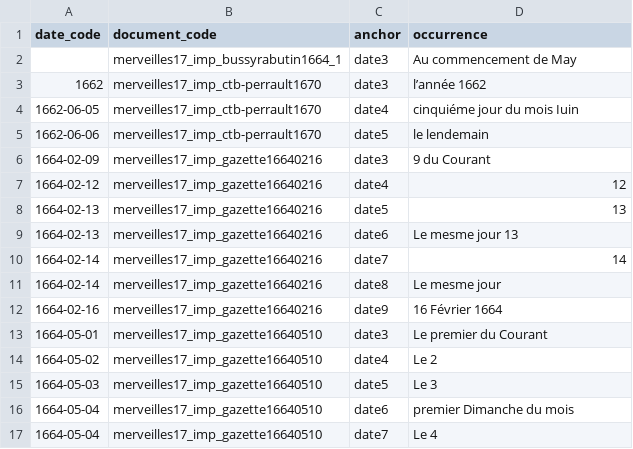
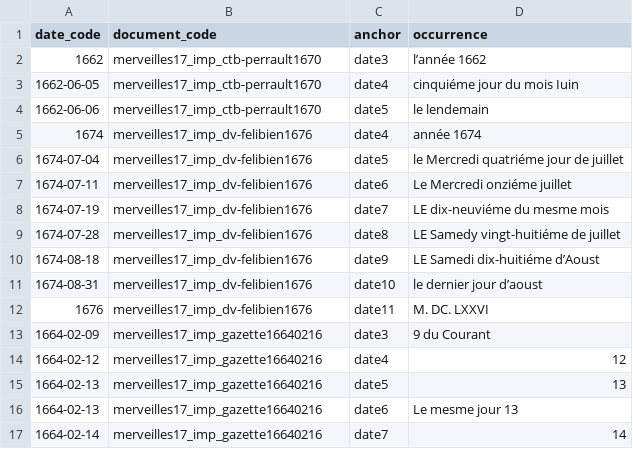
Before and after one commit to fetes17/merveilles17, a TSV file: site/data/date_document.tsv, drawn as a sheet; only a part is shown; the shorter side is filled out with more unchanged rows; removed rows and columns are numbered as before the commit, all else as after; the diff names each change by its address in the sheet, - before the commit and + after, or states it on an @@ line.

```diff
--- a/site/data/date_document.tsv
+++ b/site/data/date_document.tsv
-row 2:  | merveilles17_imp_bussyrabutin1664_1 | date3 | Au commencement de May
+row 5: 1674 | merveilles17_imp_dv-felibien1676 | date4 | année 1674
+row 6: 1674-07-04 | merveilles17_imp_dv-felibien1676 | date5 | le Mercredi quatriéme jour de juillet
+row 7: 1674-07-11 | merveilles17_imp_dv-felibien1676 | date6 | Le Mercredi onziéme juillet
+row 8: 1674-07-19 | merveilles17_imp_dv-felibien1676 | date7 | LE dix-neuviéme du mesme mois
+row 9: 1674-07-28 | merveilles17_imp_dv-felibien1676 | date8 | LE Samedy vingt-huitiéme de juillet
+row 10: 1674-08-18 | merveilles17_imp_dv-felibien1676 | date9 | LE Samedi dix-huitiéme d’Aoust
+row 11: 1674-08-31 | merveilles17_imp_dv-felibien1676 | date10 | le dernier jour d’aoust
+row 12: 1676 | merveilles17_imp_dv-felibien1676 | date11 | M. DC. LXXVI
```
Also changed, not shown: site/data/document.tsv, site/data/lieu_document.tsv, 57 other files.
